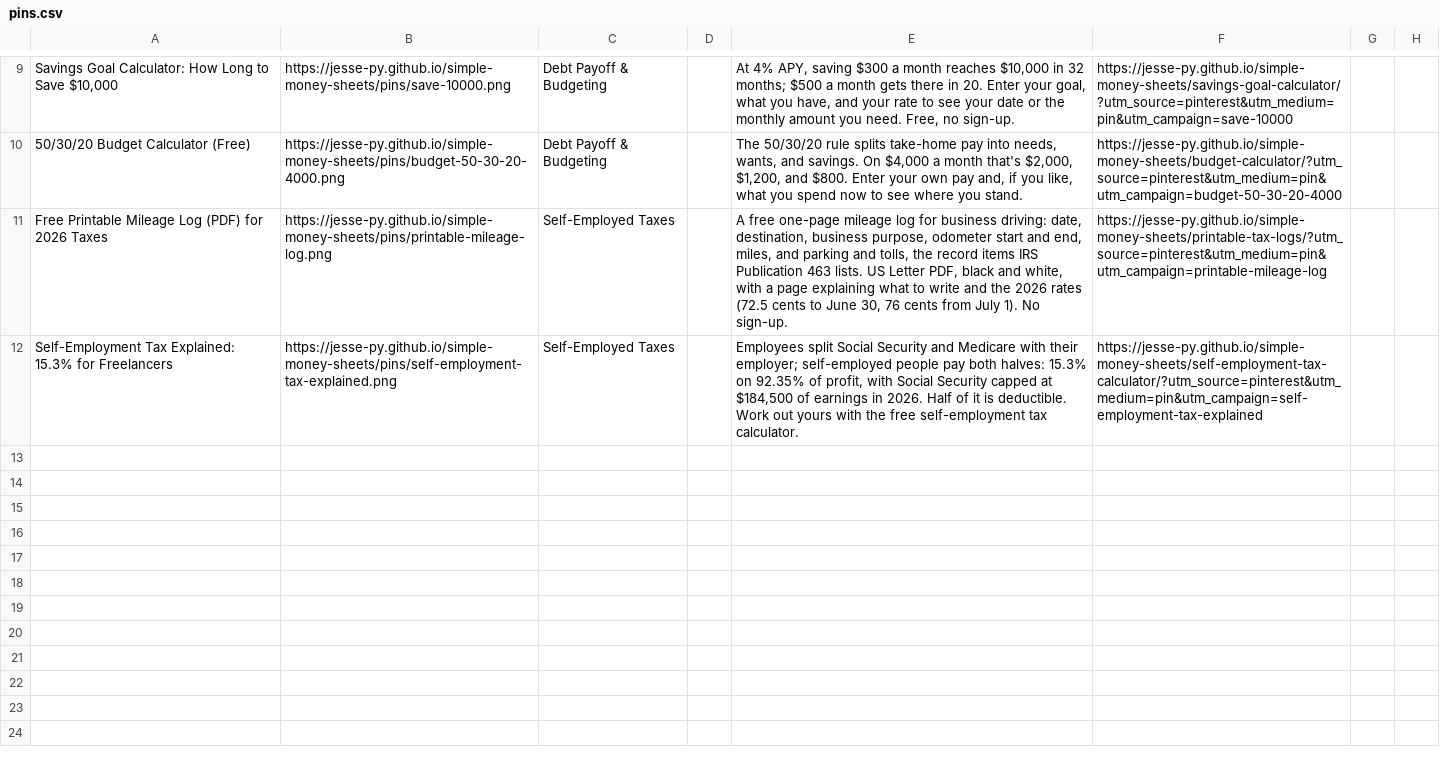
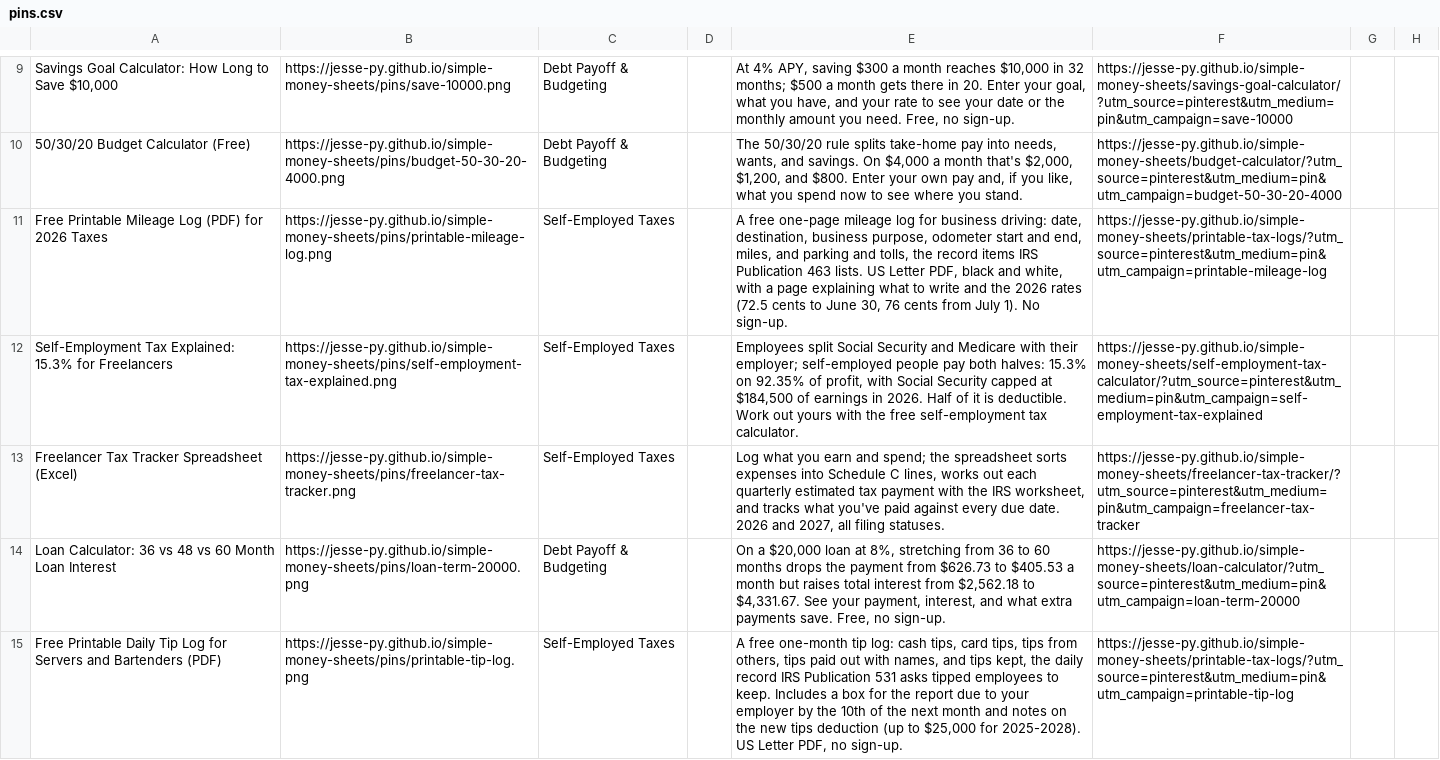
Before and after one commit to Jesse-py/simple-money-sheets, a CSV file: pins/pins.csv, drawn as a sheet; only a part is shown, gaps mark what is left out; the diff names each change by its address in the sheet, - before the commit and + after, or states it on an @@ line.

```diff
--- a/pins/pins.csv
+++ b/pins/pins.csv
+row 13: Freelancer Tax Tracker Spreadsheet (Excel) | https://jesse-py.github.io/simple-money-sheets/pins/freelancer-tax-tracker.png | Self-Employed Taxes |  | Log what you earn and spend; the spreadsheet sorts expenses into Schedule C lines, works out each quarterly estimated tax payment with the IRS worksheet, and tracks what you've paid against every due date. 2026 and 2027, all filing statuses. | https://jesse-py.github.io/simple-money-sheets/freelancer-tax-tracker/?utm_source=pinterest&utm_medium=pin&utm_campaign=freelancer-tax-tracker
+row 14: Loan Calculator: 36 vs 48 vs 60 Month Loan Interest | https://jesse-py.github.io/simple-money-sheets/pins/loan-term-20000.png | Debt Payoff & Budgeting |  | On a $20,000 loan at 8%, stretching from 36 to 60 months drops the payment from $626.73 to $405.53 a month but raises total interest from $2,562.18 to $4,331.67. See your payment, interest, and what extra payments save. Free, no sign-up. | https://jesse-py.github.io/simple-money-sheets/loan-calculator/?utm_source=pinterest&utm_medium=pin&utm_campaign=loan-term-20000
+row 15: Free Printable Daily Tip Log for Servers and Bartenders (PDF) | https://jesse-py.github.io/simple-money-sheets/pins/printable-tip-log.png | Self-Employed Taxes |  | A free one-month tip log: cash tips, card tips, tips from others, tips paid out with names, and tips kept, the daily record IRS Publication 531 asks tipped employees to keep. Includes a box for the report due to your employer by the 10th of the next month and notes on the new tips deduction (up to $25,000 for 2025-2028). US Letter PDF, no sign-up. | https://jesse-py.github.io/simple-money-sheets/printable-tax-logs/?utm_source=pinterest&utm_medium=pin&utm_campaign=printable-tip-log
```
Also changed, not shown: 7 other files.
